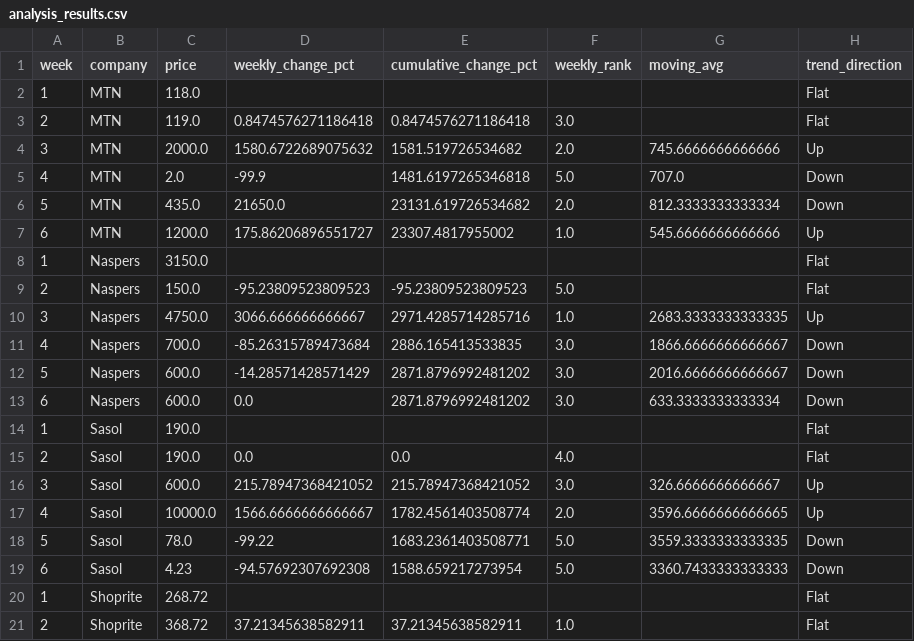
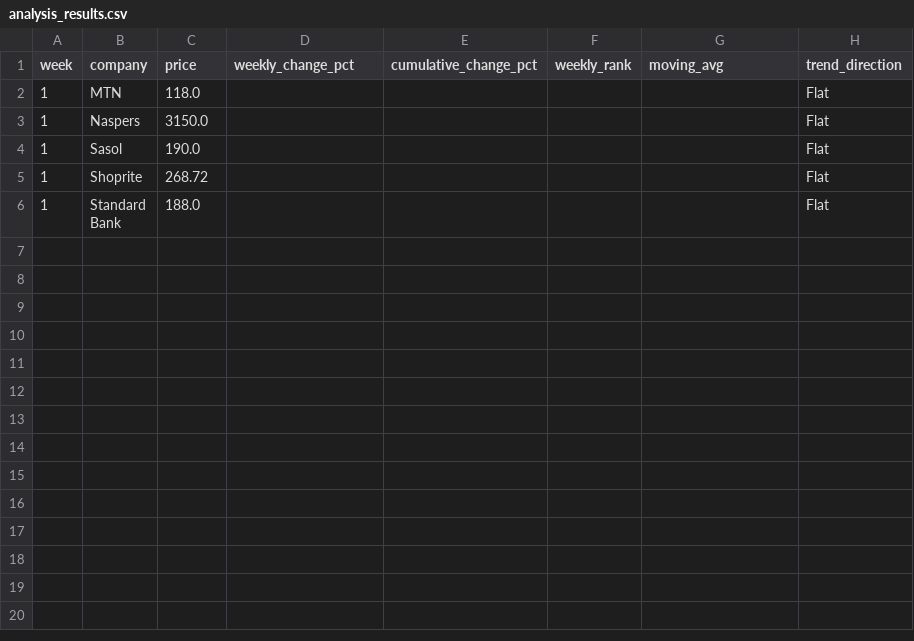
Before and after one commit to Alqwrr/JSE-stock, a CSV file: data/processed/analysis_results.csv, drawn as a sheet; only a part is shown; the shorter side is filled out with more unchanged rows; the diff covers the shown part only; the diff names each change by its address in the sheet, - before the commit and + after, or states it on an @@ line.

```diff
--- a/data/processed/analysis_results.csv
+++ b/data/processed/analysis_results.csv
-row 3: 2 | MTN | 119.0 | 0.8474576271186418 | 0.8474576271186418 | 3.0 |  | Flat
-row 4: 3 | MTN | 2000.0 | 1580.6722689075632 | 1581.519726534682 | 2.0 | 745.6666666666666 | Up
-row 5: 4 | MTN | 2.0 | -99.9 | 1481.6197265346818 | 5.0 | 707.0 | Down
-row 6: 5 | MTN | 435.0 | 21650.0 | 23131.619726534682 | 2.0 | 812.3333333333334 | Down
-row 7: 6 | MTN | 1200.0 | 175.86206896551727 | 23307.4817955002 | 1.0 | 545.6666666666666 | Up
-row 9: 2 | Naspers | 150.0 | -95.23809523809523 | -95.23809523809523 | 5.0 |  | Flat
-row 10: 3 | Naspers | 4750.0 | 3066.666666666667 | 2971.4285714285716 | 1.0 | 2683.3333333333335 | Up
-row 11: 4 | Naspers | 700.0 | -85.26315789473684 | 2886.165413533835 | 3.0 | 1866.6666666666667 | Down
-row 12: 5 | Naspers | 600.0 | -14.28571428571429 | 2871.8796992481202 | 3.0 | 2016.6666666666667 | Down
-row 13: 6 | Naspers | 600.0 | 0.0 | 2871.8796992481202 | 3.0 | 633.3333333333334 | Down
-row 15: 2 | Sasol | 190.0 | 0.0 | 0.0 | 4.0 |  | Flat
-row 16: 3 | Sasol | 600.0 | 215.78947368421052 | 215.78947368421052 | 3.0 | 326.6666666666667 | Up
-row 17: 4 | Sasol | 10000.0 | 1566.6666666666667 | 1782.4561403508774 | 2.0 | 3596.6666666666665 | Up
-row 18: 5 | Sasol | 78.0 | -99.22 | 1683.2361403508771 | 5.0 | 3559.3333333333335 | Down
-row 19: 6 | Sasol | 4.23 | -94.57692307692308 | 1588.659217273954 | 5.0 | 3360.7433333333333 | Down
-row 21: 2 | Shoprite | 368.72 | 37.21345638582911 | 37.21345638582911 | 1.0 |  | Flat
```
Also changed, not shown: 9 removed rows elsewhere in this file, 11 other files.
